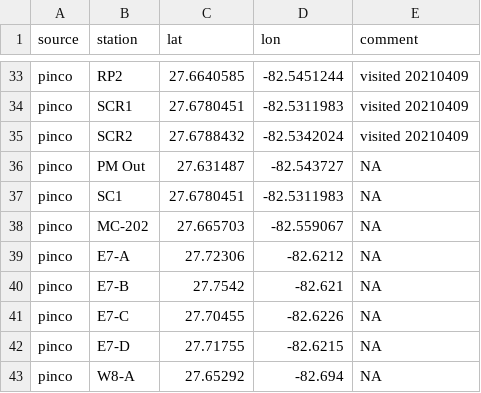
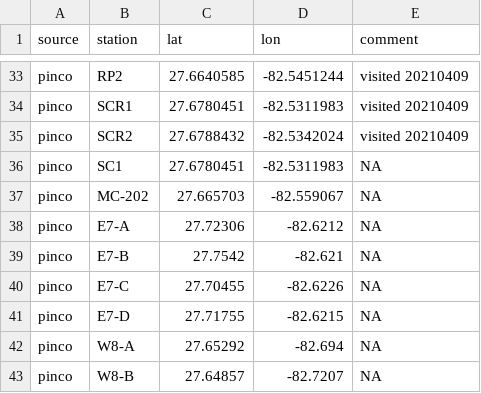
Before and after one commit to tbep-tech/piney-point, a CSV file: data/raw/pinco_stations.csv, drawn as a sheet; only a part is shown, gaps mark what is left out; the shorter side is filled out with more unchanged rows; the diff names each change by its address in the sheet, - before the commit and + after, or states it on an @@ line.

```diff
--- a/data/raw/pinco_stations.csv
+++ b/data/raw/pinco_stations.csv
-row 36: pinco | PM Out | 27.631487 | -82.543727 | NA
```
Also changed, not shown: data/raw/wq_stations_all.csv, 1 other file.
